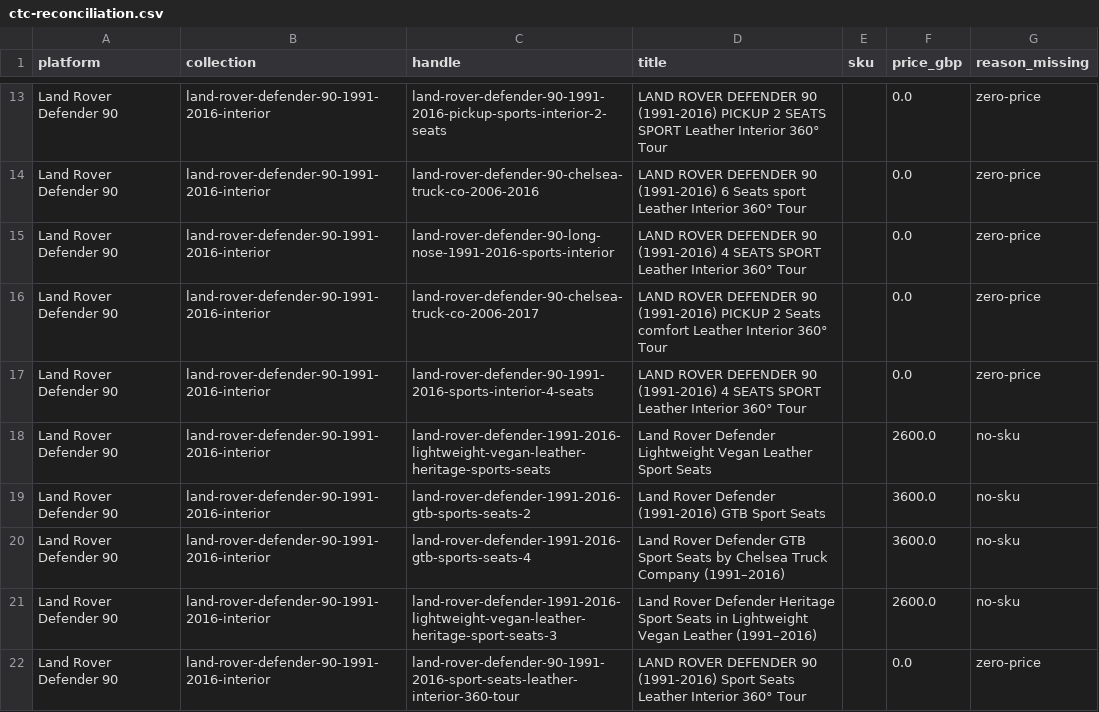
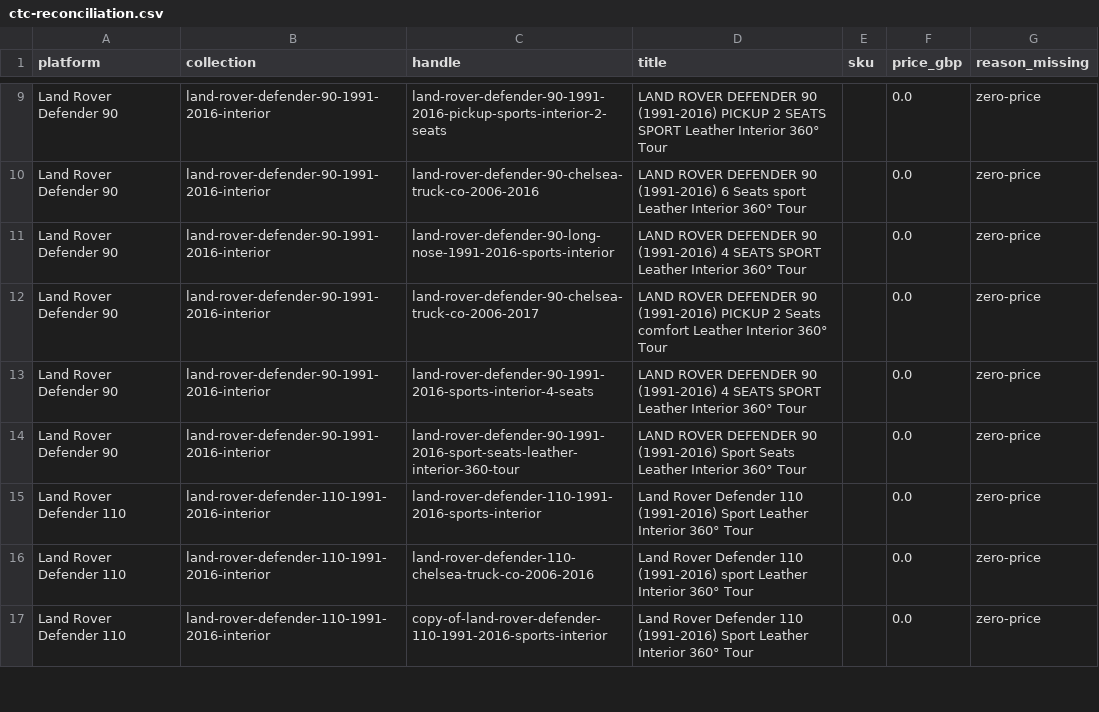
Before and after one commit to elliothumble-afk/klassikwerk, a CSV file: docs/exports/ctc-reconciliation.csv, drawn as a sheet; only a part is shown, gaps mark what is left out; the shorter side is filled out with more unchanged rows; the diff covers the shown part only.

```diff
--- a/docs/exports/ctc-reconciliation.csv
+++ b/docs/exports/ctc-reconciliation.csv
@@ -17,6 +13,2 @@ Land Rover Defender 90,land-rover-defender-90-1991-2016-interior,land-rover-defe
 Land Rover Defender 90,land-rover-defender-90-1991-2016-interior,land-rover-defender-90-1991-2016-sports-interior-4-seats,LAND ROVER DEFENDER 90 (1991-2016) 4 SEATS SPORT Leather Interior 360° Tour,,0.0,zero-price
-Land Rover Defender 90,land-rover-defender-90-1991-2016-interior,land-rover-defender-1991-2016-lightweight-vegan-leather-heritage-sports-seats,Land Rover Defender Lightweight Vegan Leather Sport Seats,,2600.0,no-sku
-Land Rover Defender 90,land-rover-defender-90-1991-2016-interior,land-rover-defender-1991-2016-gtb-sports-seats-2,Land Rover Defender (1991-2016) GTB Sport Seats,,3600.0,no-sku
-Land Rover Defender 90,land-rover-defender-90-1991-2016-interior,land-rover-defender-1991-2016-gtb-sports-seats-4,Land Rover Defender GTB Sport Seats by Chelsea Truck Company (1991–2016),,3600.0,no-sku
-Land Rover Defender 90,land-rover-defender-90-1991-2016-interior,land-rover-defender-1991-2016-lightweight-vegan-leather-heritage-sport-seats-3,Land Rover Defender Heritage Sport Seats in Lightweight Vegan Leather (1991–2016),,2600.0,no-sku
 Land Rover Defender 90,land-rover-defender-90-1991-2016-interior,land-rover-defender-90-1991-2016-sport-seats-leather-interior-360-tour,LAND ROVER DEFENDER 90 (1991-2016) Sport Seats Leather Interior 360° Tour,,0.0,zero-price
```
Also changed, not shown: 18 removed rows elsewhere in this file, 1 other file.
